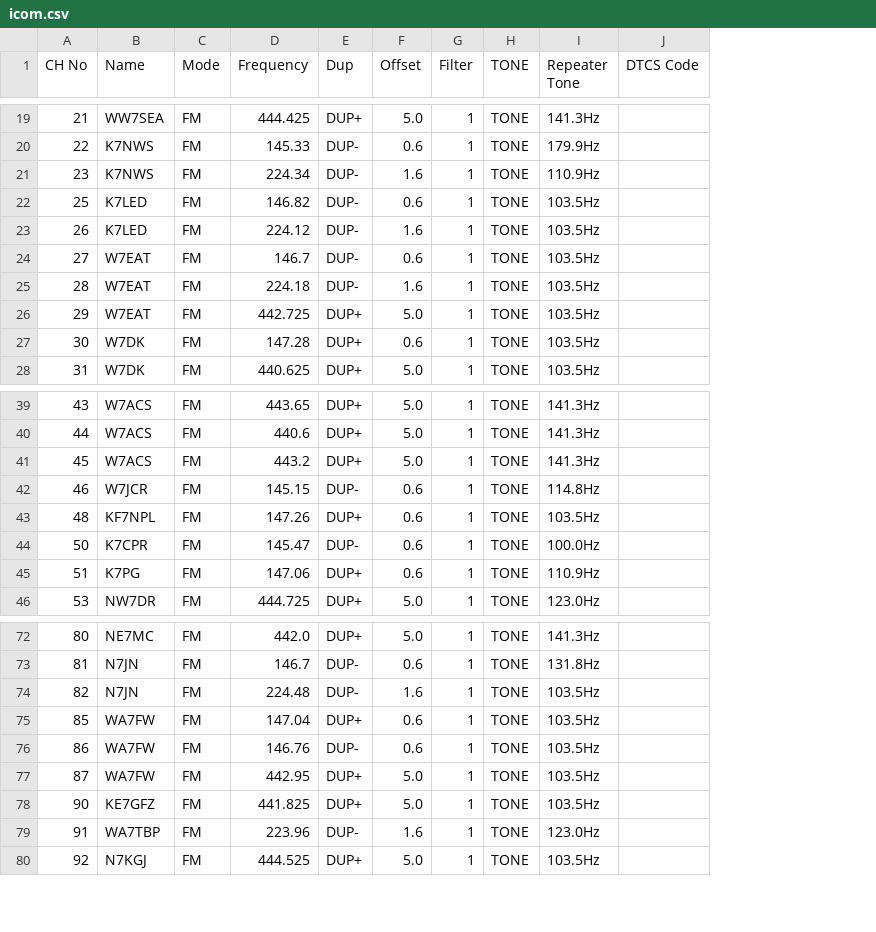
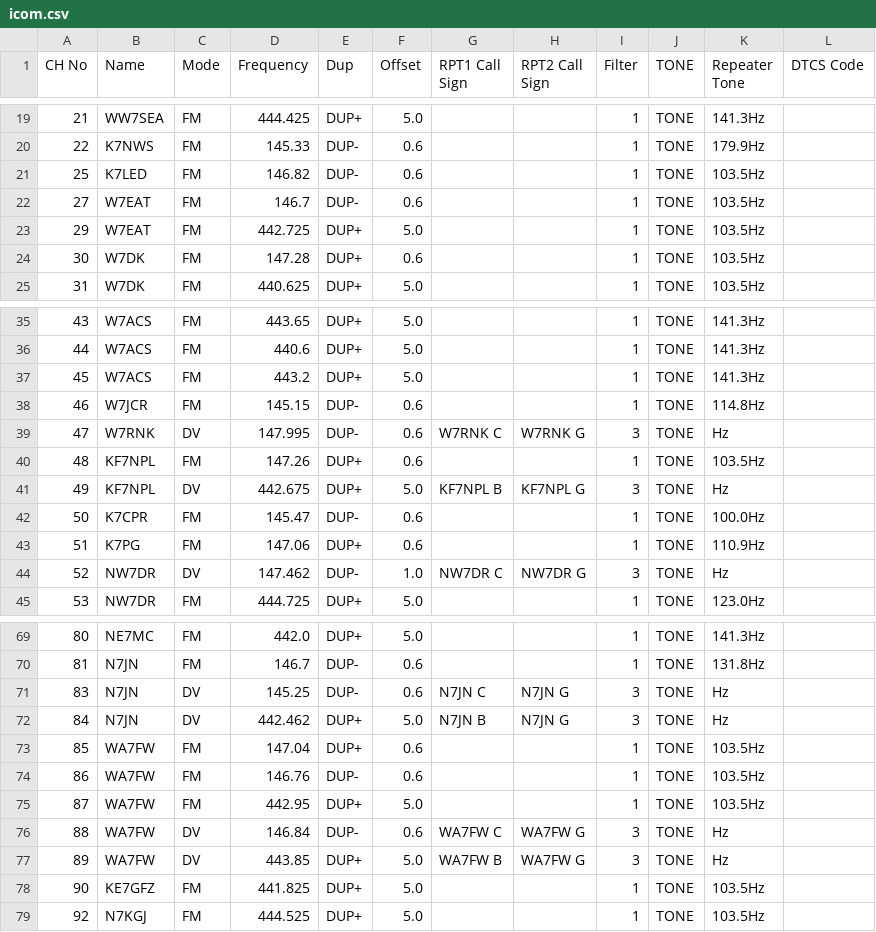
Before and after one commit to QCaudron/repeater_roundabout, a CSV file: assets/programming_files/icom.csv, drawn as a sheet; only a part is shown, gaps mark what is left out; removed rows and columns are numbered as before the commit, all else as after; the diff covers the shown part only; the diff names each change by its address in the sheet, - before the commit and + after, or states it on an @@ line.

Commit message:
Mike's ICOM PR

```diff
--- a/assets/programming_files/icom.csv
+++ b/assets/programming_files/icom.csv
+column G (RPT1 Call Sign), empty
+column H (RPT2 Call Sign), empty
-row 21: 23 | K7NWS | FM | 224.34 | DUP- | 1.6 | 1 | TONE | 110.9Hz
-row 23: 26 | K7LED | FM | 224.12 | DUP- | 1.6 | 1 | TONE | 103.5Hz
-row 25: 28 | W7EAT | FM | 224.18 | DUP- | 1.6 | 1 | TONE | 103.5Hz
+row 39: 47 | W7RNK | DV | 147.995 | DUP- | 0.6 | W7RNK C | W7RNK G | 3 | TONE | Hz
+row 41: 49 | KF7NPL | DV | 442.675 | DUP+ | 5.0 | KF7NPL B | KF7NPL G | 3 | TONE | Hz
+row 44: 52 | NW7DR | DV | 147.462 | DUP- | 1.0 | NW7DR C | NW7DR G | 3 | TONE | Hz
-row 74: 82 | N7JN | FM | 224.48 | DUP- | 1.6 | 1 | TONE | 103.5Hz
+row 71: 83 | N7JN | DV | 145.25 | DUP- | 0.6 | N7JN C | N7JN G | 3 | TONE | Hz
+row 72: 84 | N7JN | DV | 442.462 | DUP+ | 5.0 | N7JN B | N7JN G | 3 | TONE | Hz
+row 76: 88 | WA7FW | DV | 146.84 | DUP- | 0.6 | WA7FW C | WA7FW G | 3 | TONE | Hz
+row 77: 89 | WA7FW | DV | 443.85 | DUP+ | 5.0 | WA7FW B | WA7FW G | 3 | TONE | Hz
-row 79: 91 | WA7TBP | FM | 223.96 | DUP- | 1.6 | 1 | TONE | 123.0Hz
```
Also changed, not shown: 1 added row and 5 removed rows elsewhere in this file, 3 other files.
